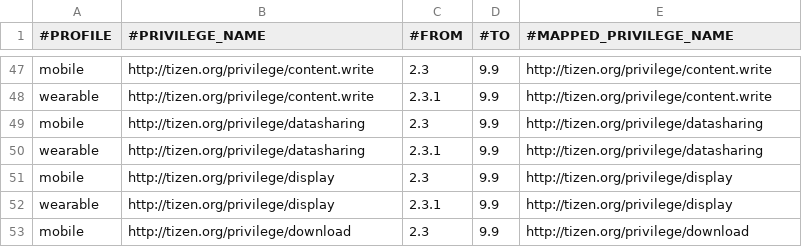
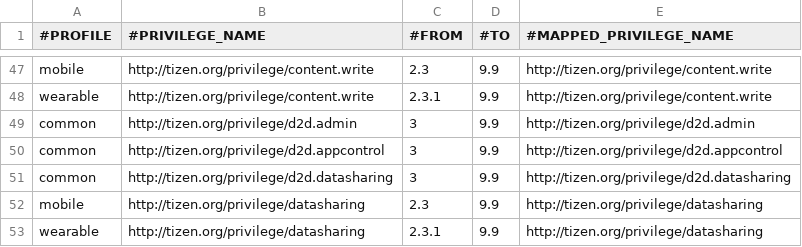
Before and after one commit to tizenorg/platform.core.security.privilege-checker, a CSV file: capi/res/dbspace/core_privilege_mapping.csv, drawn as a sheet; only a part is shown, gaps mark what is left out; the shorter side is filled out with more unchanged rows.

```diff
--- a/capi/res/dbspace/core_privilege_mapping.csv
+++ b/capi/res/dbspace/core_privilege_mapping.csv
@@ -48,2 +48,5 @@ mobile,http://tizen.org/privilege/content.write,2.3,9.9,http://tizen.org/privile
 wearable,http://tizen.org/privilege/content.write,2.3.1,9.9,http://tizen.org/privilege/content.write
+common,http://tizen.org/privilege/d2d.admin,3,9.9,http://tizen.org/privilege/d2d.admin
+common,http://tizen.org/privilege/d2d.appcontrol,3,9.9,http://tizen.org/privilege/d2d.appcontrol
+common,http://tizen.org/privilege/d2d.datasharing,3,9.9,http://tizen.org/privilege/d2d.datasharing
 mobile,http://tizen.org/privilege/datasharing,2.3,9.9,http://tizen.org/privilege/datasharing
```
Also changed, not shown: capi/res/dbspace/core_privilege_info.csv, capi/res/dbspace/tv_core_privilege_info.csv, 8 other files.
